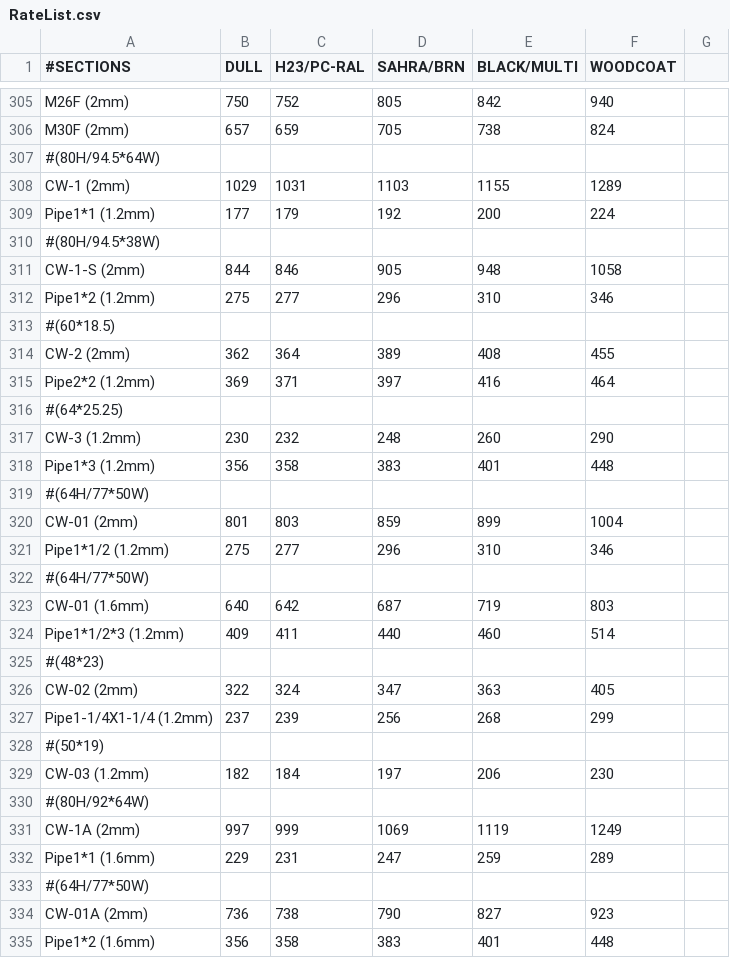
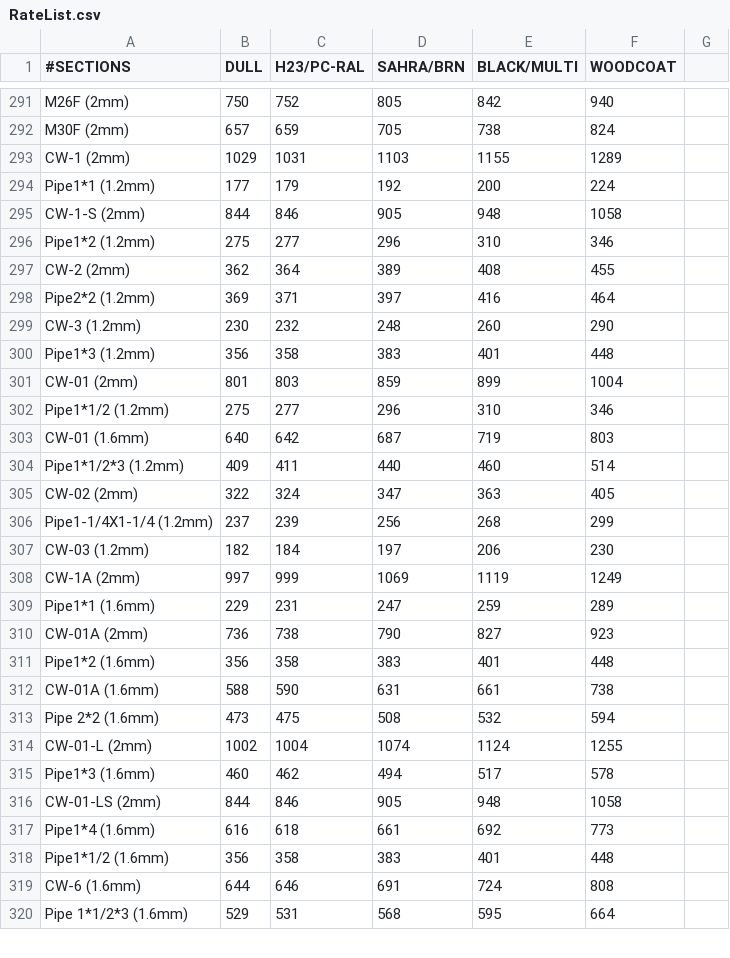
Before and after one commit to hashir235/Al_Ratelist, a CSV file: RateList.csv, drawn as a sheet; only a part is shown, gaps mark what is left out; the shorter side is filled out with more unchanged rows; the diff covers the shown part only.

Commit message:
Update RateList.csv

```diff
--- a/RateList.csv
+++ b/RateList.csv
@@ -306,29 +292,19 @@ M26F (2mm),750,752,805,842,940
 M30F (2mm),657,659,705,738,824
-#(80H/94.5*64W)
 CW-1 (2mm),1029,1031,1103,1155,1289
 Pipe1*1 (1.2mm),177,179,192,200,224
-#(80H/94.5*38W)
 CW-1-S (2mm),844,846,905,948,1058
 Pipe1*2 (1.2mm),275,277,296,310,346
-#(60*18.5)
 CW-2 (2mm),362,364,389,408,455
 Pipe2*2 (1.2mm),369,371,397,416,464
-#(64*25.25)
 CW-3 (1.2mm),230,232,248,260,290,
 Pipe1*3 (1.2mm),356,358,383,401,448
-#(64H/77*50W)
 CW-01 (2mm),801,803,859,899,1004,
 Pipe1*1/2 (1.2mm),275,277,296,310,346
-#(64H/77*50W)
 CW-01 (1.6mm),640,642,687,719,803
 Pipe1*1/2*3 (1.2mm),409,411,440,460,514
-#(48*23)
 CW-02 (2mm) ,322,324,347,363,405
 Pipe1-1/4X1-1/4 (1.2mm),237,239,256,268,299
-#(50*19)
 CW-03 (1.2mm) ,182,184,197,206,230
-#(80H/92*64W)
 CW-1A (2mm) ,997,999,1069,1119,1249
 Pipe1*1 (1.6mm),229,231,247,259,289
-#(64H/77*50W)
 CW-01A (2mm),736,738,790,827,923
```
Also changed, not shown: 14 added rows, 23 removed rows and 3 edited cells elsewhere in this file.
